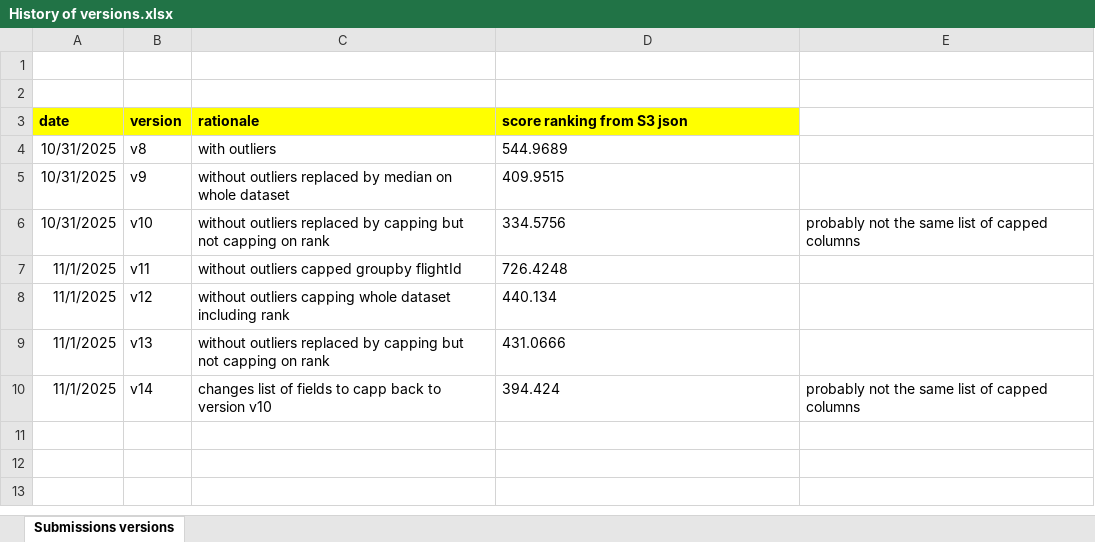
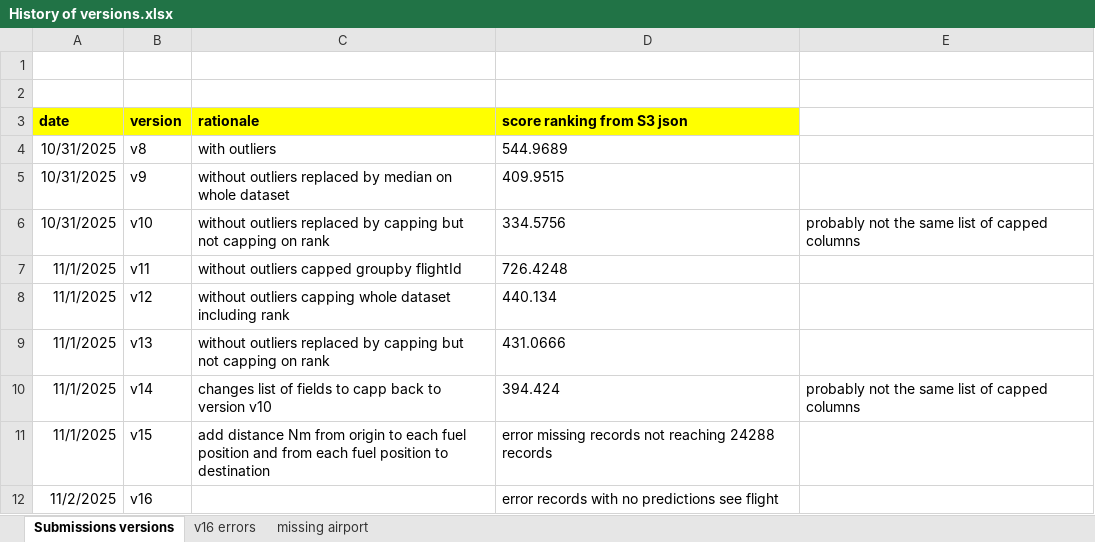
Before and after one commit to RobertPastor/PRCdataChallenge2025, an Excel workbook: Documents/History of versions.xlsx, sheet Submissions versions, drawn as a sheet; values as stored, in another font and other column widths than the file's, no borders; the diff names each change by its address in the sheet, - before the commit and + after, or states it on an @@ line.

```diff
--- a/Documents/History of versions.xlsx (sheet Submissions versions)
+++ b/Documents/History of versions.xlsx (sheet Submissions versions)
+sheet tab: v16 errors
+sheet tab: missing airport
+row 11: 11/1/2025 | v15 | add distance Nm from origin to each fuel position and from each fuel position to destination | error missing records not reaching 24288 records
+row 12: 11/2/2025 | v16 |  | error records with no predictions see flight
```
Also changed, not shown: 11 other files.
